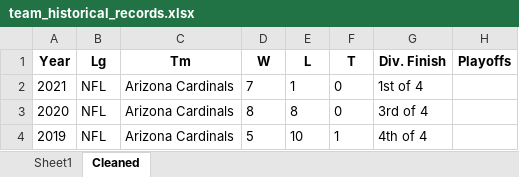
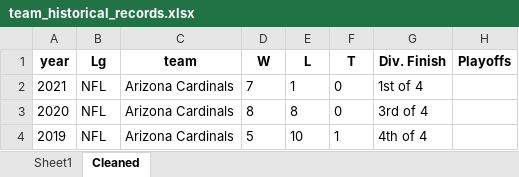
Before and after one commit to Jbglet29/CS504_NFL_Draft_Analysis, an Excel workbook: team_historical_records.xlsx, sheet Cleaned, drawn as a sheet; only a part is shown; values as stored, in another font and other column widths than the file's, no borders; the diff names each change by its address in the sheet, - before the commit and + after, or states it on an @@ line.

Commit message:
Add files via upload

```diff
--- a/team_historical_records.xlsx (sheet Cleaned)
+++ b/team_historical_records.xlsx (sheet Cleaned)
-A1: Year
+A1: year
-C1: Tm
+C1: team
```
